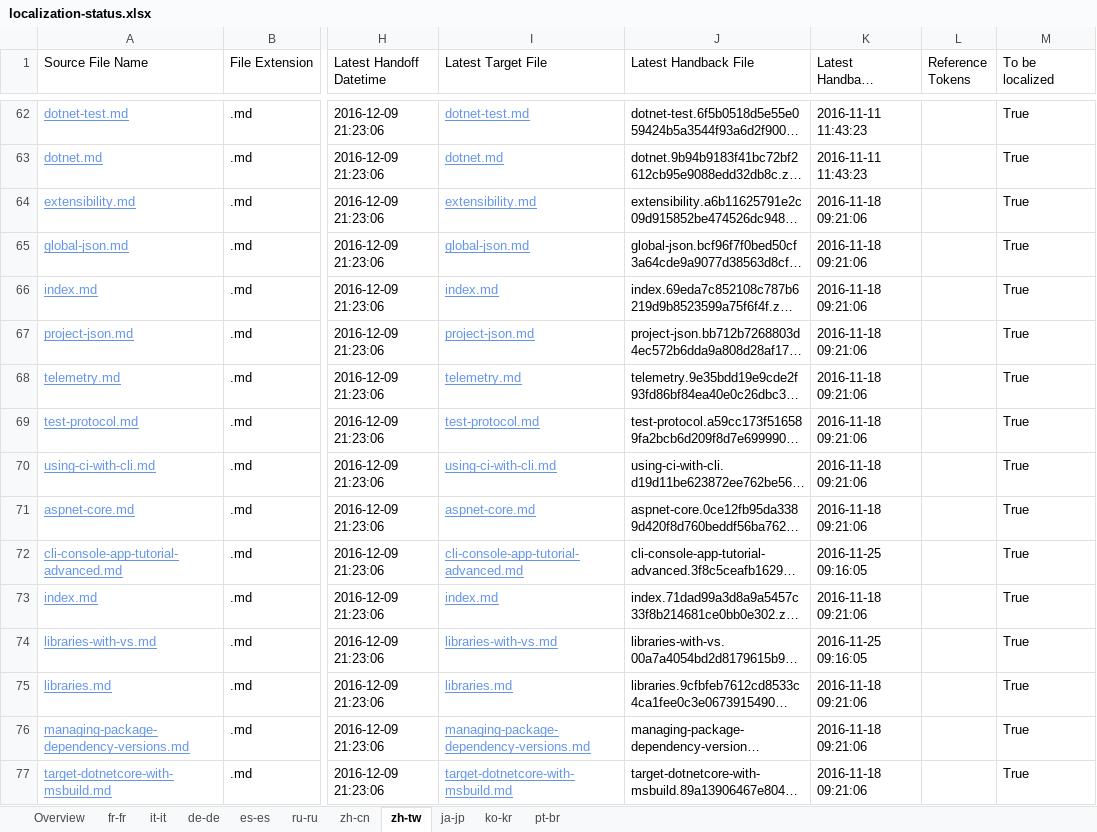
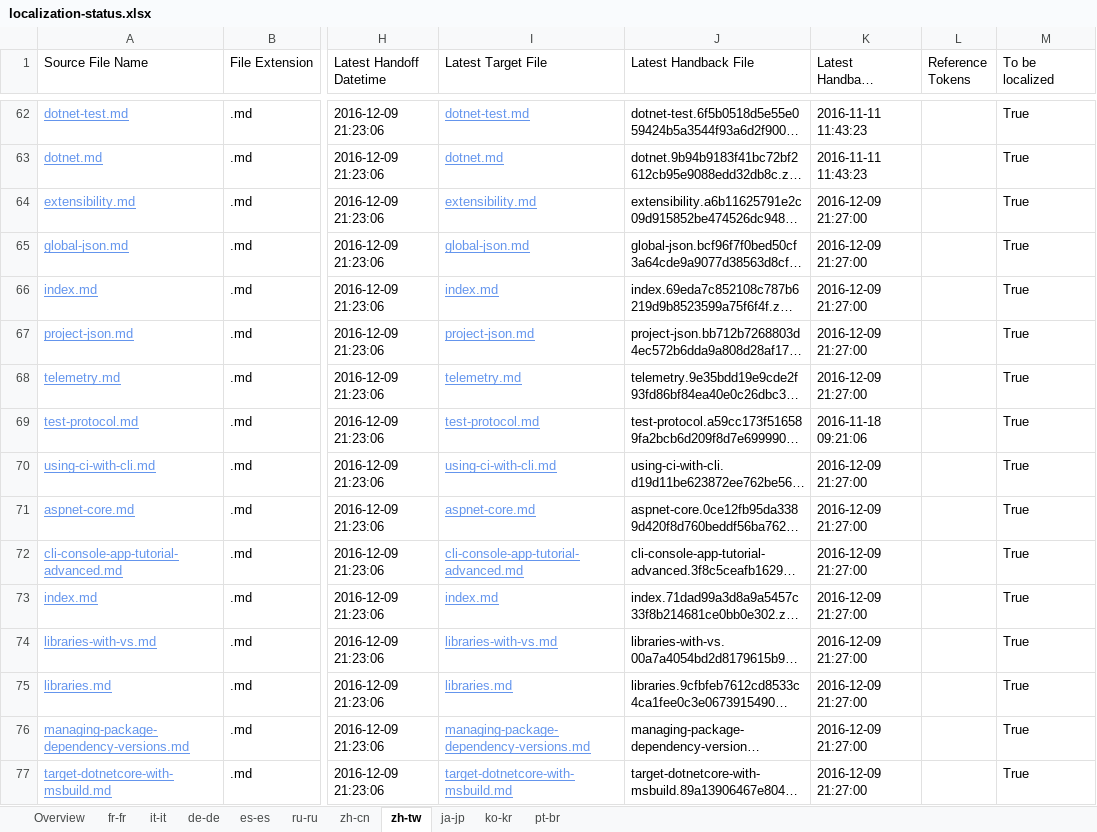
Before and after one commit to openpublishoperation/docs.handback, an Excel workbook: ol-handback/dotnet/docs/master/localization-status.xlsx, sheet zh-tw, drawn as a sheet; only a part is shown, gaps mark what is left out; long unchanged cells end in …; values as stored, in another font and other column widths than the file's, no borders; table styles not drawn; the diff covers the shown part only; the diff names each change by its address in the sheet, - before the commit and + after, or states it on an @@ line.

```diff
--- a/ol-handback/dotnet/docs/master/localization-status.xlsx (sheet zh-tw)
+++ b/ol-handback/dotnet/docs/master/localization-status.xlsx (sheet zh-tw)
-K64:K68 (Latest Handback DateTime): 2016-11-18 09:21:06
+K64:K68 (Latest Handback DateTime): 2016-12-09 21:27:00
-K70:K71 (Latest Handback DateTime): 2016-11-18 09:21:06
+K70:K71 (Latest Handback DateTime): 2016-12-09 21:27:00
-K72 (Latest Handback DateTime): 2016-11-25 09:16:05
+K72 (Latest Handback DateTime): 2016-12-09 21:27:00
-K73 (Latest Handback DateTime): 2016-11-18 09:21:06
+K73 (Latest Handback DateTime): 2016-12-09 21:27:00
-K74 (Latest Handback DateTime): 2016-11-25 09:16:05
+K74 (Latest Handback DateTime): 2016-12-09 21:27:00
-K75:K77 (Latest Handback DateTime): 2016-11-18 09:21:06
+K75:K77 (Latest Handback DateTime): 2016-12-09 21:27:00
```
Also changed, not shown: 132 edited cells elsewhere in this sheet, sheet pt-br, sheet ko-kr, sheet de-de, sheet zh-cn, sheet it-it, sheet ja-jp, 3 more sheets, ol-handback/dotnet/docs/master/handback-status.xlsx.
